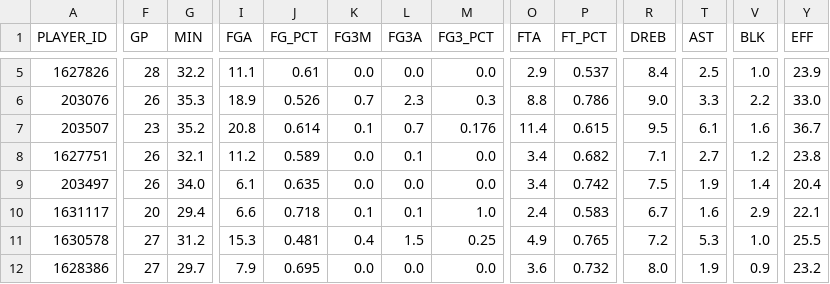
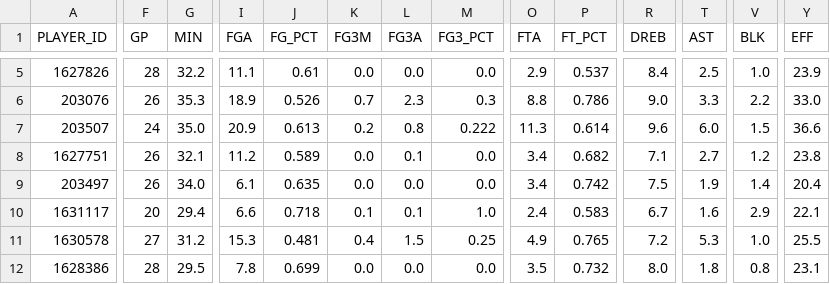
Before and after one commit to penborter/nba-data, a CSV file: data/dynamic/NBA_Leaders_REB_PerGame.csv, drawn as a sheet; only a part is shown, gaps mark what is left out; the diff covers the shown part only; the diff names each change by its address in the sheet, - before the commit and + after, or states it on an @@ line.

```diff
--- a/data/dynamic/NBA_Leaders_REB_PerGame.csv
+++ b/data/dynamic/NBA_Leaders_REB_PerGame.csv
-F7 (GP): 23
+F7 (GP): 24
-G7 (MIN): 35.2
+G7 (MIN): 35.0
-I7 (FGA): 20.8
+I7 (FGA): 20.9
-J7 (FG_PCT): 0.614
+J7 (FG_PCT): 0.613
-K7 (FG3M): 0.1
+K7 (FG3M): 0.2
-L7 (FG3A): 0.7
+L7 (FG3A): 0.8
-M7 (FG3_PCT): 0.176
+M7 (FG3_PCT): 0.222
-O7 (FTA): 11.4
+O7 (FTA): 11.3
-P7 (FT_PCT): 0.615
+P7 (FT_PCT): 0.614
-R7 (DREB): 9.5
+R7 (DREB): 9.6
-T7 (AST): 6.1
+T7 (AST): 6.0
-V7 (BLK): 1.6
+V7 (BLK): 1.5
-Y7 (EFF): 36.7
+Y7 (EFF): 36.6
-F12 (GP): 27
+F12 (GP): 28
-G12 (MIN): 29.7
+G12 (MIN): 29.5
-I12 (FGA): 7.9
+I12 (FGA): 7.8
-J12 (FG_PCT): 0.695
+J12 (FG_PCT): 0.699
-O12 (FTA): 3.6
+O12 (FTA): 3.5
-T12 (AST): 1.9
+T12 (AST): 1.8
-V12 (BLK): 0.9
+V12 (BLK): 0.8
-Y12 (EFF): 23.2
+Y12 (EFF): 23.1
```
Also changed, not shown: 2 added rows, 2 removed rows and 45 edited cells elsewhere in this file, data/dynamic/NBA_Leaders_AST_PerGame.csv, data/dynamic/NBA_Leaders_PTS_PerGame.csv, 1 other file.
